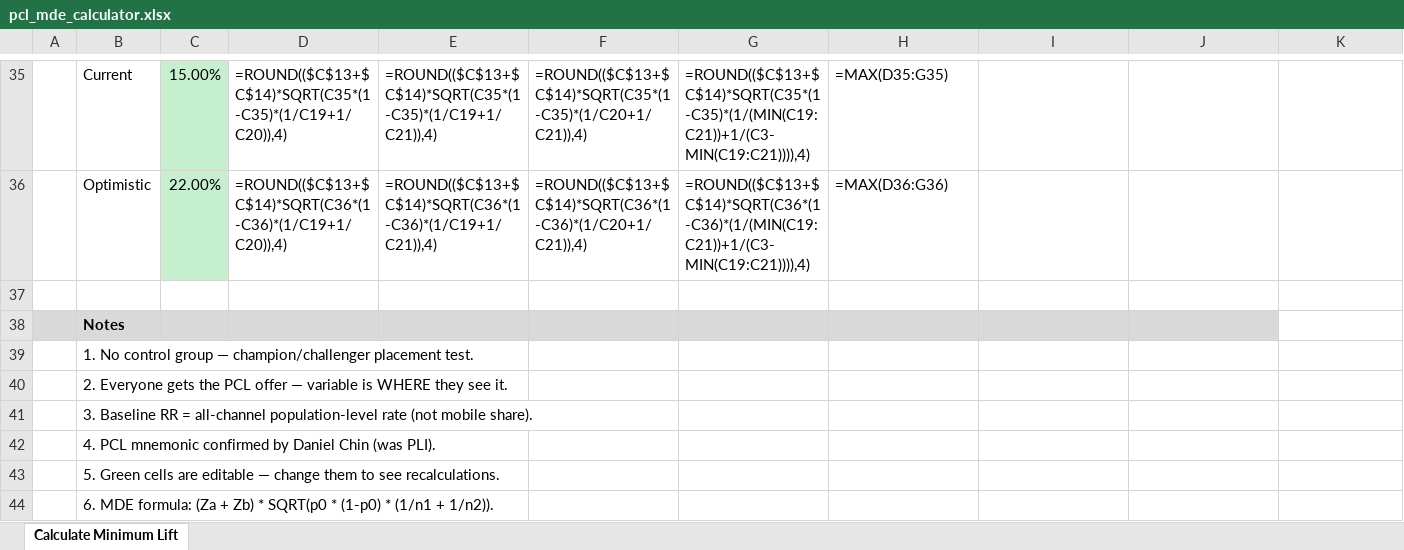
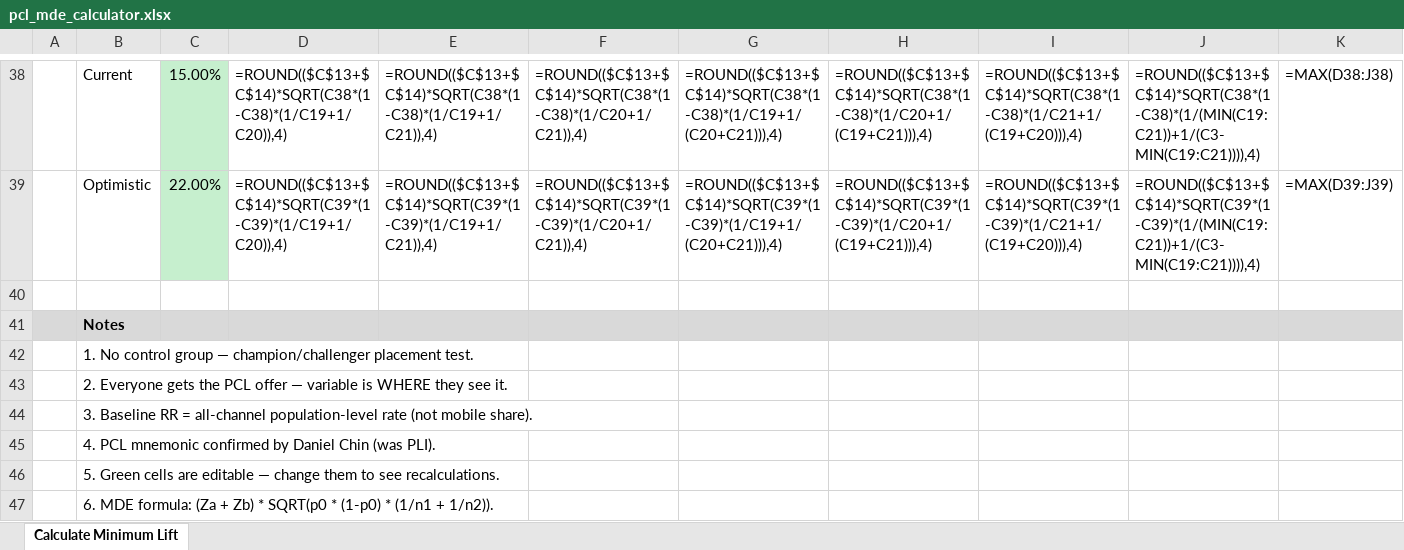
Before and after one commit to 7AVS/Learning_R, an Excel workbook: pcl_mde_calculator.xlsx, sheet Calculate Minimum Lift, drawn as a sheet; only a part is shown, gaps mark what is left out; values as stored, in another font and other column widths than the file's, no borders; formulas without a stored value are shown as written; addresses are those after the commit; the diff covers the shown part only; the diff names each change by its address in the sheet, - before the commit and + after, or states it on an @@ line.

```diff
--- a/pcl_mde_calculator.xlsx (sheet Calculate Minimum Lift)
+++ b/pcl_mde_calculator.xlsx (sheet Calculate Minimum Lift)
-D38: =ROUND(($C$13+$C$14)*SQRT(C35*(1-C35)*(1/C19+1/C20)),4)
+D38: =ROUND(($C$13+$C$14)*SQRT(C38*(1-C38)*(1/C19+1/C20)),4)
-E38: =ROUND(($C$13+$C$14)*SQRT(C35*(1-C35)*(1/C19+1/C21)),4)
+E38: =ROUND(($C$13+$C$14)*SQRT(C38*(1-C38)*(1/C19+1/C21)),4)
-F38: =ROUND(($C$13+$C$14)*SQRT(C35*(1-C35)*(1/C20+1/C21)),4)
+F38: =ROUND(($C$13+$C$14)*SQRT(C38*(1-C38)*(1/C20+1/C21)),4)
-G38: =ROUND(($C$13+$C$14)*SQRT(C35*(1-C35)*(1/(MIN(C19:C21))+1/(C3-MIN(C19:C21)))),4)
+G38: =ROUND(($C$13+$C$14)*SQRT(C38*(1-C38)*(1/C19+1/(C20+C21))),4)
-H38: =MAX(D35:G35)
+H38: =ROUND(($C$13+$C$14)*SQRT(C38*(1-C38)*(1/C20+1/(C19+C21))),4)
-I38: (empty)
+I38: =ROUND(($C$13+$C$14)*SQRT(C38*(1-C38)*(1/C21+1/(C19+C20))),4)
-J38: (empty)
+J38: =ROUND(($C$13+$C$14)*SQRT(C38*(1-C38)*(1/(MIN(C19:C21))+1/(C3-MIN(C19:C21)))),4)
-K38: (empty)
+K38: =MAX(D38:J38)
-D39: =ROUND(($C$13+$C$14)*SQRT(C36*(1-C36)*(1/C19+1/C20)),4)
+D39: =ROUND(($C$13+$C$14)*SQRT(C39*(1-C39)*(1/C19+1/C20)),4)
-E39: =ROUND(($C$13+$C$14)*SQRT(C36*(1-C36)*(1/C19+1/C21)),4)
+E39: =ROUND(($C$13+$C$14)*SQRT(C39*(1-C39)*(1/C19+1/C21)),4)
-F39: =ROUND(($C$13+$C$14)*SQRT(C36*(1-C36)*(1/C20+1/C21)),4)
+F39: =ROUND(($C$13+$C$14)*SQRT(C39*(1-C39)*(1/C20+1/C21)),4)
-G39: =ROUND(($C$13+$C$14)*SQRT(C36*(1-C36)*(1/(MIN(C19:C21))+1/(C3-MIN(C19:C21)))),4)
+G39: =ROUND(($C$13+$C$14)*SQRT(C39*(1-C39)*(1/C19+1/(C20+C21))),4)
-H39: =MAX(D36:G36)
+H39: =ROUND(($C$13+$C$14)*SQRT(C39*(1-C39)*(1/C20+1/(C19+C21))),4)
-I39: (empty)
+I39: =ROUND(($C$13+$C$14)*SQRT(C39*(1-C39)*(1/C21+1/(C19+C20))),4)
-J39: (empty)
+J39: =ROUND(($C$13+$C$14)*SQRT(C39*(1-C39)*(1/(MIN(C19:C21))+1/(C3-MIN(C19:C21)))),4)
-K39: (empty)
+K39: =MAX(D39:J39)
-K41 fill: none
+K41 fill: #D9D9D9
```
Also changed, not shown: 3 added rows, 22 edited cells, cell formats and merged cells elsewhere in this sheet.
